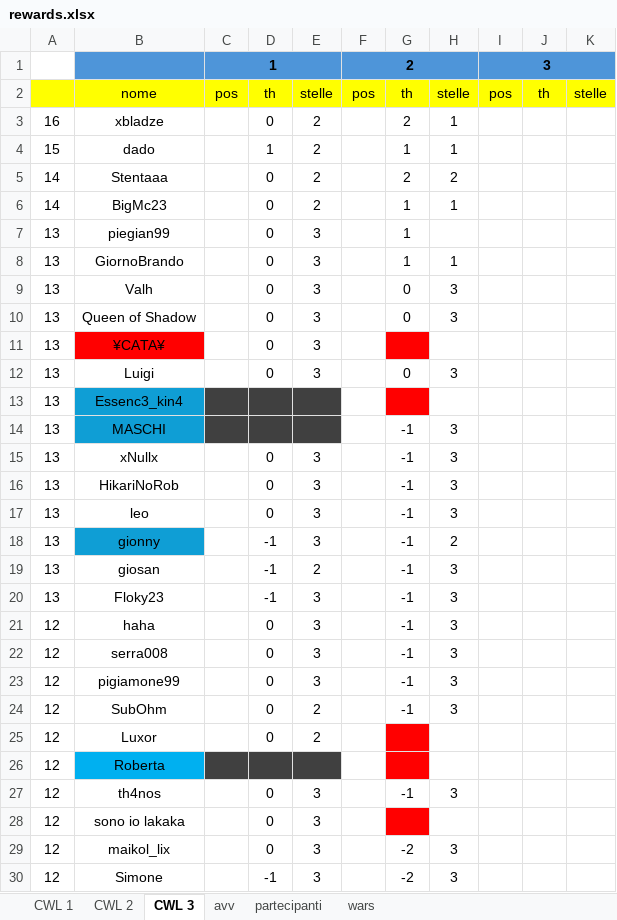
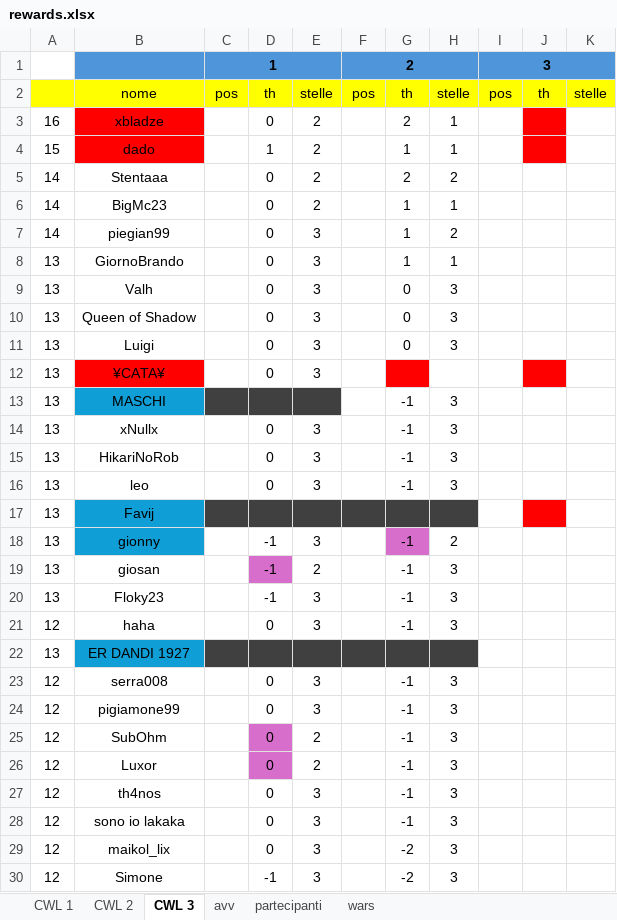
Before and after one commit to piegian99ita/clashMacacos, an Excel workbook: rewards.xlsx, sheet CWL 3, drawn as a sheet; only a part is shown; values as stored, in another font and other column widths than the file's, no borders; addresses are those after the commit; rows hold the shown columns only; the diff covers the shown part only; the diff names each change by its address in the sheet, - before the commit and + after, or states it on an @@ line.

```diff
--- a/rewards.xlsx (sheet CWL 3)
+++ b/rewards.xlsx (sheet CWL 3)
-B3:B4 fill: none
+B3:B4 fill: #FF0000
-J3:J4 fill: none
+J3:J4 fill: #FF0000
-A7: 13
+A7: 14
-H7: (empty)
+H7: 2
@@ row 12 moved to row 11: 13 @@
-J12 fill: none
+J12 fill: #FF0000
@@ row 13 moved to row 36: 13 @@
+row 17: 13 | Favij
-G18 fill: none
+G18 fill: #D86ECC
-D19 fill: none
+D19 fill: #D86ECC
+row 22: 13 | ER DANDI 1927
-D25:D26 fill: none
+D25:D26 fill: #D86ECC
-G26: (empty)
+G26: -1
-G26 fill: #FF0000
+G26 fill: none
-H26: (empty)
+H26: 3
@@ row 26 moved to row 37: 12 @@
-G28: (empty)
+G28: -1
-G28 fill: #FF0000
+G28 fill: none
-H28: (empty)
+H28: 3
```
Also changed, not shown: 1 added row elsewhere in this sheet, cc_cg_events.xlsx.
